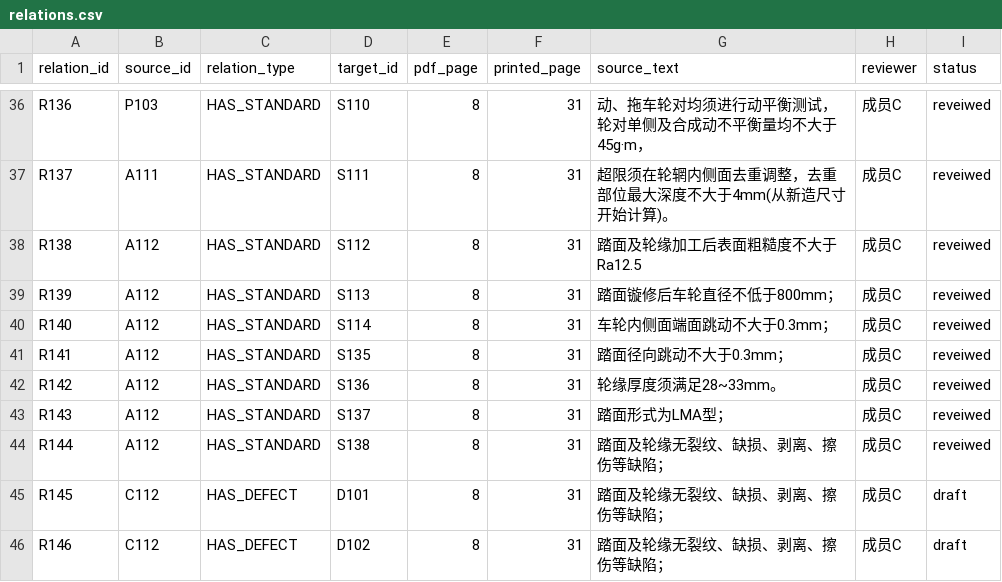
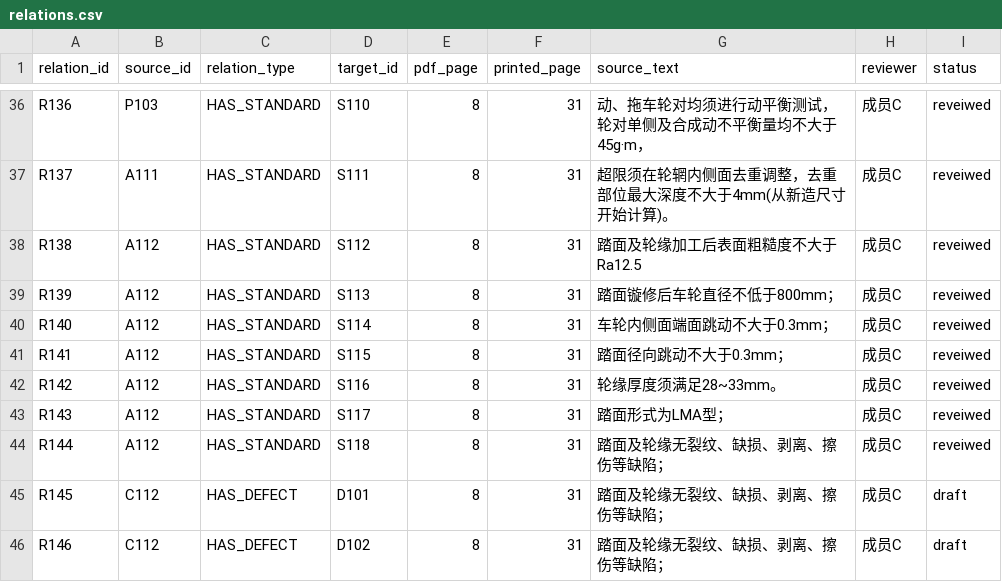
Before and after one commit to DanielLiu05/railway-pdf-knowledge-graph, a CSV file: data/submissions/member-c/relations.csv, drawn as a sheet; only a part is shown, gaps mark what is left out.

Commit message:
Add files via upload

```diff
--- a/data/submissions/member-c/relations.csv
+++ b/data/submissions/member-c/relations.csv
@@ -40,6 +40,6 @@ R139,A112,HAS_STANDARD,S113,8,31,踏面镟修后车轮直径不低于800mm；,
 R140,A112,HAS_STANDARD,S114,8,31,车轮内侧面端面跳动不大于0.3mm；,成员C,reveiwed
-R141,A112,HAS_STANDARD,S135,8,31,踏面径向跳动不大于0.3mm；,成员C,reveiwed
-R142,A112,HAS_STANDARD,S136,8,31,轮缘厚度须满足28~33mm。,成员C,reveiwed
-R143,A112,HAS_STANDARD,S137,8,31,"踏面形式为LMA型；",成员C,reveiwed
-R144,A112,HAS_STANDARD,S138,8,31,"踏面及轮缘无裂纹、缺损、剥离、擦伤等缺陷；",成员C,reveiwed
+R141,A112,HAS_STANDARD,S115,8,31,踏面径向跳动不大于0.3mm；,成员C,reveiwed
+R142,A112,HAS_STANDARD,S116,8,31,轮缘厚度须满足28~33mm。,成员C,reveiwed
+R143,A112,HAS_STANDARD,S117,8,31,"踏面形式为LMA型；",成员C,reveiwed
+R144,A112,HAS_STANDARD,S118,8,31,"踏面及轮缘无裂纹、缺损、剥离、擦伤等缺陷；",成员C,reveiwed
 R145,C112,HAS_DEFECT,D101,8,31,踏面及轮缘无裂纹、缺损、剥离、擦伤等缺陷；,成员C,draft
```
